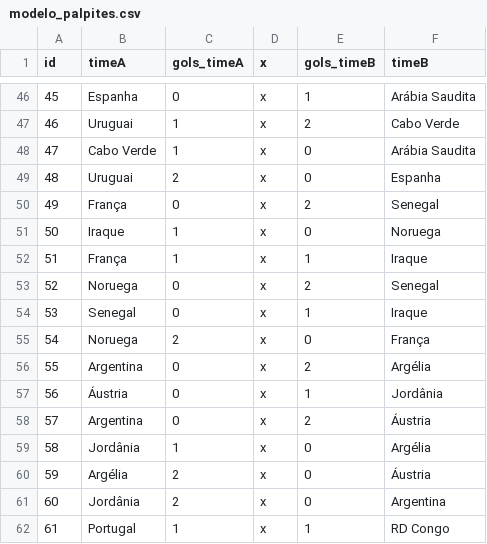
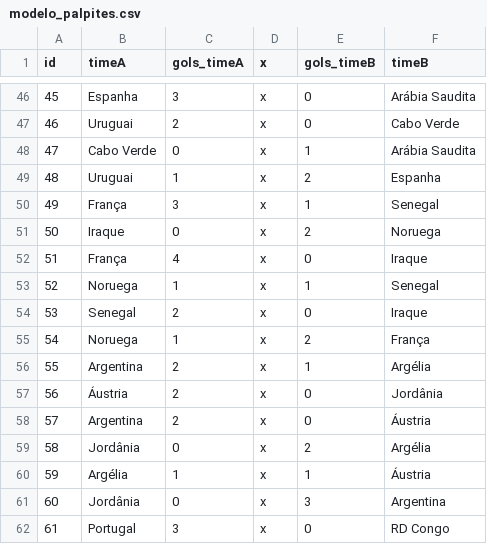
Before and after one commit to Petrus012/simulador-copa-do-mundo, a CSV file: src/resources/modelo_palpites.csv, drawn as a sheet; only a part is shown, gaps mark what is left out; the diff covers the shown part only.

```diff
--- a/src/resources/modelo_palpites.csv
+++ b/src/resources/modelo_palpites.csv
@@ -46,17 +46,17 @@ id,timeA,gols_timeA,x,gols_timeB,timeB
-45,Espanha,0,x,1,Arábia Saudita
-46,Uruguai,1,x,2,Cabo Verde
-47,Cabo Verde,1,x,0,Arábia Saudita
-48,Uruguai,2,x,0,Espanha
-49,França,0,x,2,Senegal
-50,Iraque,1,x,0,Noruega
-51,França,1,x,1,Iraque
-52,Noruega,0,x,2,Senegal
-53,Senegal,0,x,1,Iraque
-54,Noruega,2,x,0,França
-55,Argentina,0,x,2,Argélia
-56,Áustria,0,x,1,Jordânia
-57,Argentina,0,x,2,Áustria
-58,Jordânia,1,x,0,Argélia
-59,Argélia,2,x,0,Áustria
-60,Jordânia,2,x,0,Argentina
-61,Portugal,1,x,1,RD Congo
+45,Espanha,3,x,0,Arábia Saudita
+46,Uruguai,2,x,0,Cabo Verde
+47,Cabo Verde,0,x,1,Arábia Saudita
+48,Uruguai,1,x,2,Espanha
+49,França,3,x,1,Senegal
+50,Iraque,0,x,2,Noruega
+51,França,4,x,0,Iraque
+52,Noruega,1,x,1,Senegal
+53,Senegal,2,x,0,Iraque
+54,Noruega,1,x,2,França
+55,Argentina,2,x,1,Argélia
+56,Áustria,2,x,0,Jordânia
+57,Argentina,2,x,0,Áustria
+58,Jordânia,0,x,2,Argélia
+59,Argélia,1,x,1,Áustria
+60,Jordânia,0,x,3,Argentina
+61,Portugal,3,x,0,RD Congo
```
Also changed, not shown: 63 edited cells elsewhere in this file, 7 other files.
